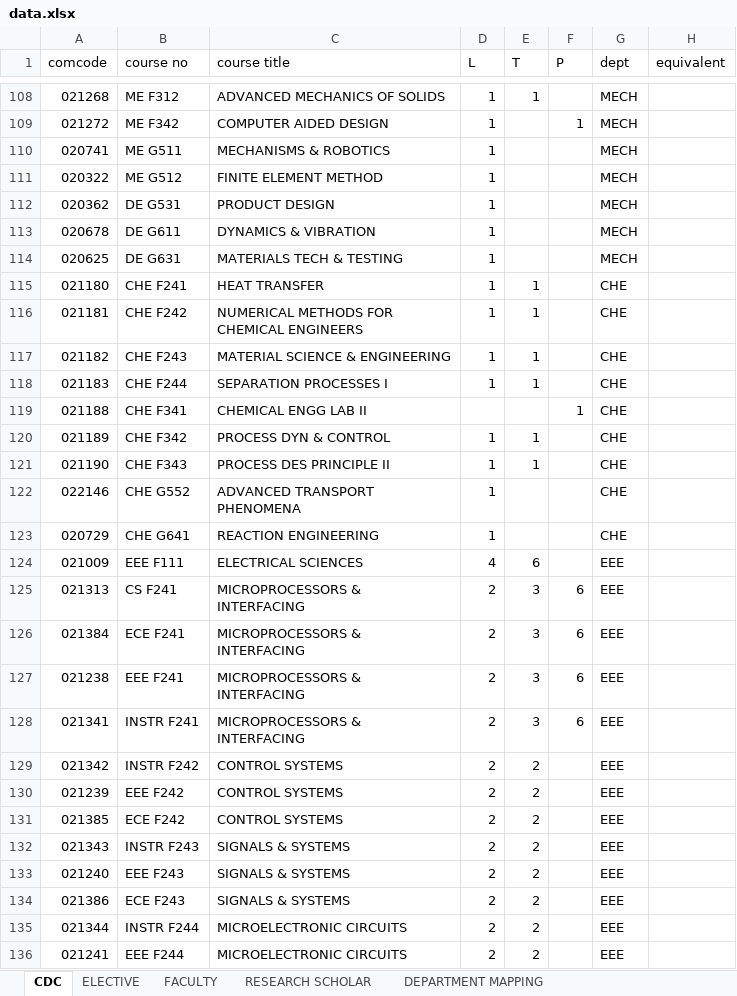
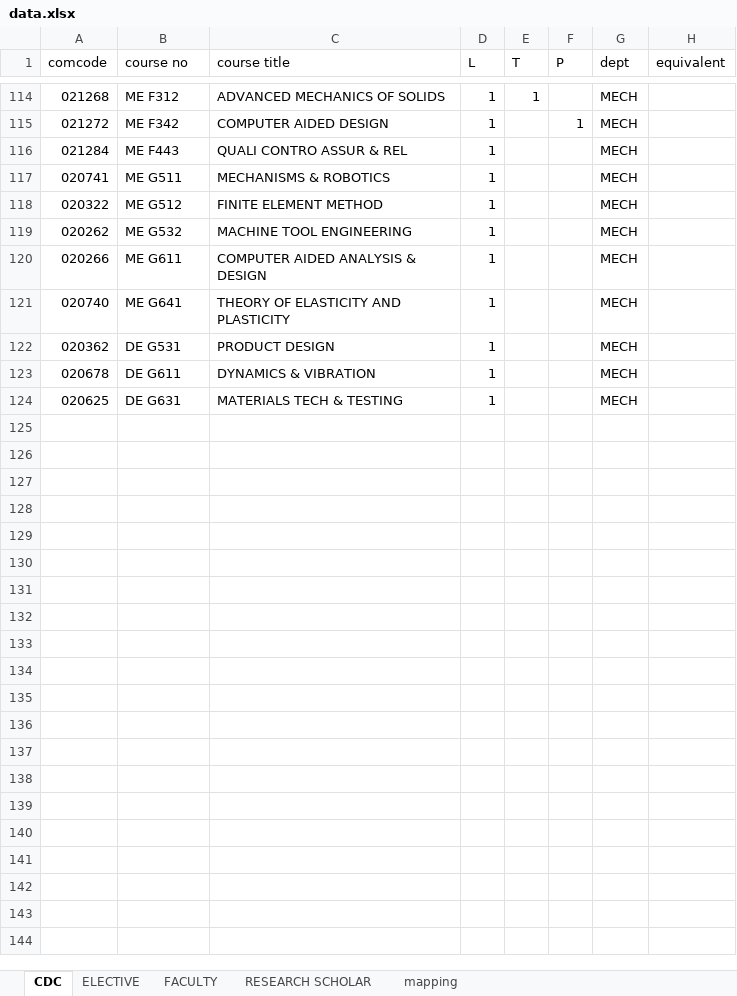
Before and after one commit to Yash0150/AUGSD_time_table_project, an Excel workbook: data.xlsx, sheet CDC, drawn as a sheet; only a part is shown, gaps mark what is left out; values as stored, in another font and other column widths than the file's, no cell formats; charts and pictures and conditional formats not drawn; removed rows and columns are numbered as before the commit, all else as after; the diff covers the shown part only; the diff names each change by its address in the sheet, - before the commit and + after, or states it on an @@ line.

```diff
--- a/data.xlsx (sheet CDC)
+++ b/data.xlsx (sheet CDC)
-sheet tab: DEPARTMENT MAPPING
+sheet tab: mapping
+row 116: 021284 | ME F443 | QUALI CONTRO ASSUR & REL | 1 |  |  | MECH
+row 119: 020262 | ME G532 | MACHINE TOOL ENGINEERING | 1 |  |  | MECH
+row 120: 020266 | ME G611 | COMPUTER AIDED ANALYSIS & DESIGN | 1 |  |  | MECH
+row 121: 020740 | ME G641 | THEORY OF ELASTICITY AND PLASTICITY | 1 |  |  | MECH
-row 115: 021180 | CHE F241 | HEAT TRANSFER | 1 | 1 |  | CHE
-row 116: 021181 | CHE F242 | NUMERICAL METHODS FOR CHEMICAL ENGINEERS | 1 | 1 |  | CHE
-row 117: 021182 | CHE F243 | MATERIAL SCIENCE & ENGINEERING | 1 | 1 |  | CHE
-row 118: 021183 | CHE F244 | SEPARATION PROCESSES I | 1 | 1 |  | CHE
-row 119: 021188 | CHE F341 | CHEMICAL ENGG LAB II |  |  | 1 | CHE
-row 120: 021189 | CHE F342 | PROCESS DYN & CONTROL | 1 | 1 |  | CHE
-row 121: 021190 | CHE F343 | PROCESS DES PRINCIPLE II | 1 | 1 |  | CHE
-row 122: 022146 | CHE G552 | ADVANCED TRANSPORT PHENOMENA | 1 |  |  | CHE
-row 123: 020729 | CHE G641 | REACTION ENGINEERING | 1 |  |  | CHE
-row 124: 021009 | EEE F111 | ELECTRICAL SCIENCES | 4 | 6 |  | EEE
-row 125: 021313 | CS F241 | MICROPROCESSORS & INTERFACING | 2 | 3 | 6 | EEE
-row 126: 021384 | ECE F241 | MICROPROCESSORS & INTERFACING | 2 | 3 | 6 | EEE
-row 127: 021238 | EEE F241 | MICROPROCESSORS & INTERFACING | 2 | 3 | 6 | EEE
-row 128: 021341 | INSTR F241 | MICROPROCESSORS & INTERFACING | 2 | 3 | 6 | EEE
-row 129: 021342 | INSTR F242 | CONTROL SYSTEMS | 2 | 2 |  | EEE
-row 130: 021239 | EEE F242 | CONTROL SYSTEMS | 2 | 2 |  | EEE
-row 131: 021385 | ECE F242 | CONTROL SYSTEMS | 2 | 2 |  | EEE
-row 132: 021343 | INSTR F243 | SIGNALS & SYSTEMS | 2 | 2 |  | EEE
-row 133: 021240 | EEE F243 | SIGNALS & SYSTEMS | 2 | 2 |  | EEE
-row 134: 021386 | ECE F243 | SIGNALS & SYSTEMS | 2 | 2 |  | EEE
-row 135: 021344 | INSTR F244 | MICROELECTRONIC CIRCUITS | 2 | 2 |  | EEE
-row 136: 021241 | EEE F244 | MICROELECTRONIC CIRCUITS | 2 | 2 |  | EEE
```
Also changed, not shown: 11 added rows, 88 removed rows and 17 edited cells elsewhere in this sheet, sheet ELECTIVE, sheet RESEARCH SCHOLAR, sheet FACULTY, sheet mapping, cell formats, charts or pictures, 4 other files.
